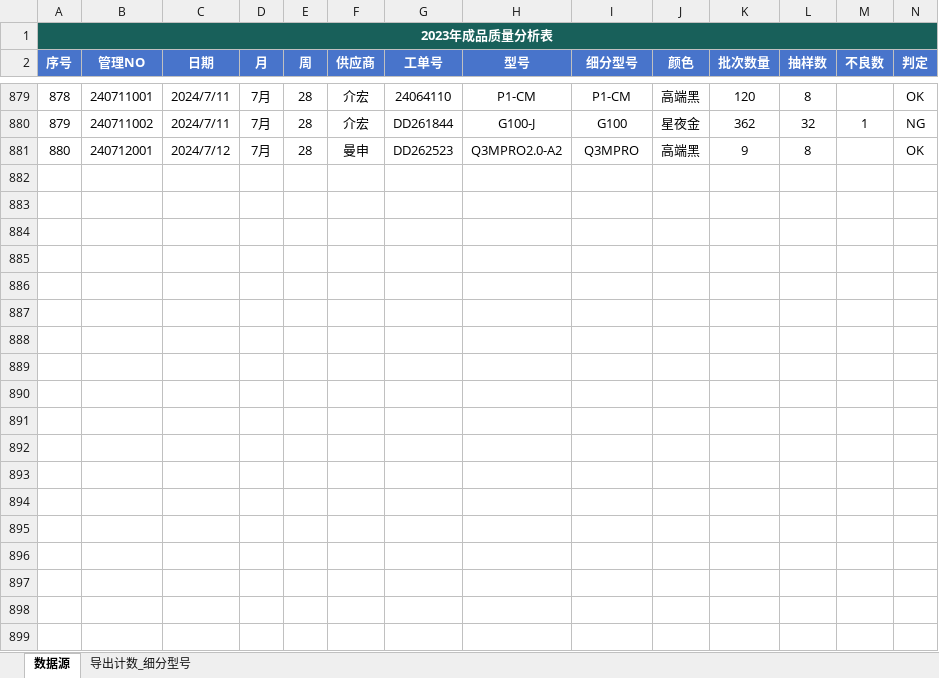
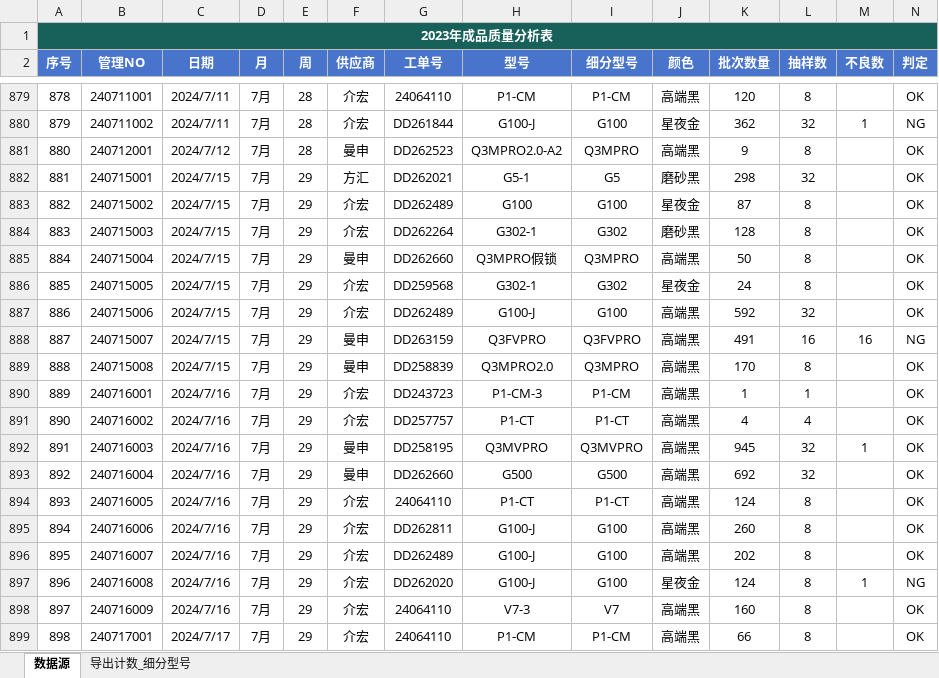
Before and after one commit to jayqunding1988/python_to_charts, an Excel workbook: product_data_of_oem.xlsx, sheet 数据源, drawn as a sheet; only a part is shown, gaps mark what is left out; values as stored, in another font and other column widths than the file's, no borders; conditional formats and table styles not drawn; rows hold the shown columns only; the diff covers the shown part only; the diff names each change by its address in the sheet, - before the commit and + after, or states it on an @@ line.

Commit message:
excel data

```diff
--- a/product_data_of_oem.xlsx (sheet 数据源)
+++ b/product_data_of_oem.xlsx (sheet 数据源)
+row 882: 881 | 240715001 | 2024/7/15 | 7月 | 29 | 方汇 | DD262021 | G5-1 | G5 | 磨砂黑 | 298 | 32 |  | OK
+row 883: 882 | 240715002 | 2024/7/15 | 7月 | 29 | 介宏 | DD262489 | G100 | G100 | 星夜金 | 87 | 8 |  | OK
+row 884: 883 | 240715003 | 2024/7/15 | 7月 | 29 | 介宏 | DD262264 | G302-1 | G302 | 磨砂黑 | 128 | 8 |  | OK
+row 885: 884 | 240715004 | 2024/7/15 | 7月 | 29 | 曼申 | DD262660 | Q3MPRO假锁 | Q3MPRO | 高端黑 | 50 | 8 |  | OK
+row 886: 885 | 240715005 | 2024/7/15 | 7月 | 29 | 介宏 | DD259568 | G302-1 | G302 | 星夜金 | 24 | 8 |  | OK
+row 887: 886 | 240715006 | 2024/7/15 | 7月 | 29 | 介宏 | DD262489 | G100-J | G100 | 高端黑 | 592 | 32 |  | OK
+row 888: 887 | 240715007 | 2024/7/15 | 7月 | 29 | 曼申 | DD263159 | Q3FVPRO | Q3FVPRO | 高端黑 | 491 | 16 | 16 | NG
+row 889: 888 | 240715008 | 2024/7/15 | 7月 | 29 | 曼申 | DD258839 | Q3MPRO2.0 | Q3MPRO | 高端黑 | 170 | 8 |  | OK
+row 890: 889 | 240716001 | 2024/7/16 | 7月 | 29 | 介宏 | DD243723 | P1-CM-3 | P1-CM | 高端黑 | 1 | 1 |  | OK
+row 891: 890 | 240716002 | 2024/7/16 | 7月 | 29 | 介宏 | DD257757 | P1-CT | P1-CT | 高端黑 | 4 | 4 |  | OK
+row 892: 891 | 240716003 | 2024/7/16 | 7月 | 29 | 曼申 | DD258195 | Q3MVPRO | Q3MVPRO | 高端黑 | 945 | 32 | 1 | OK
+row 893: 892 | 240716004 | 2024/7/16 | 7月 | 29 | 曼申 | DD262660 | G500 | G500 | 高端黑 | 692 | 32 |  | OK
+row 894: 893 | 240716005 | 2024/7/16 | 7月 | 29 | 介宏 | 24064110 | P1-CT | P1-CT | 高端黑 | 124 | 8 |  | OK
+row 895: 894 | 240716006 | 2024/7/16 | 7月 | 29 | 介宏 | DD262811 | G100-J | G100 | 高端黑 | 260 | 8 |  | OK
+row 896: 895 | 240716007 | 2024/7/16 | 7月 | 29 | 介宏 | DD262489 | G100-J | G100 | 高端黑 | 202 | 8 |  | OK
+row 897: 896 | 240716008 | 2024/7/16 | 7月 | 29 | 介宏 | DD262020 | G100-J | G100 | 星夜金 | 124 | 8 | 1 | NG
+row 898: 897 | 240716009 | 2024/7/16 | 7月 | 29 | 介宏 | 24064110 | V7-3 | V7 | 高端黑 | 160 | 8 |  | OK
+row 899: 898 | 240717001 | 2024/7/17 | 7月 | 29 | 介宏 | 24064110 | P1-CM | P1-CM | 高端黑 | 66 | 8 |  | OK
```
Also changed, not shown: 38 added rows elsewhere in this sheet.
